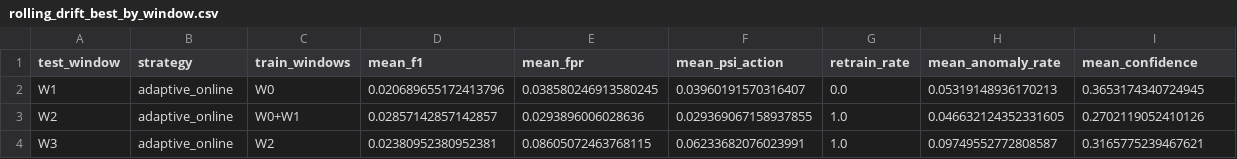
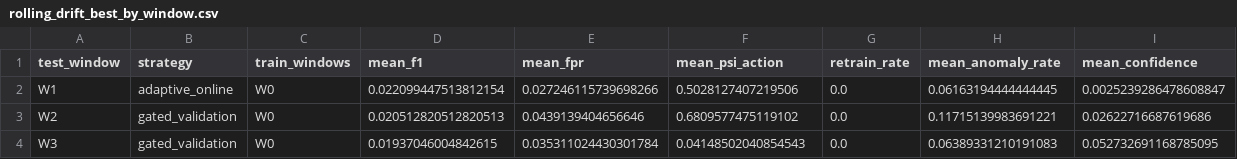
Before and after one commit to aaryaparadkar/Flash-IDS, a CSV file: results/rolling_drift_best_by_window.csv, drawn as a sheet.

```diff
--- a/results/rolling_drift_best_by_window.csv
+++ b/results/rolling_drift_best_by_window.csv
@@ -1,4 +1,4 @@
 test_window,strategy,train_windows,mean_f1,mean_fpr,mean_psi_action,retrain_rate,mean_anomaly_rate,mean_confidence
-W1,adaptive_online,W0,0.020689655172413796,0.038580246913580245,0.03960191570316407,0.0,0.05319148936170213,0.3653174340724945
-W2,adaptive_online,W0+W1,0.02857142857142857,0.0293896006028636,0.029369067158937855,1.0,0.046632124352331605,0.2702119052410126
-W3,adaptive_online,W2,0.02380952380952381,0.08605072463768115,0.06233682076023991,1.0,0.09749552772808587,0.3165775239467621
+W1,adaptive_online,W0,0.022099447513812154,0.027246115739698266,0.5028127407219506,0.0,0.06163194444444445,0.0025239286478608847
+W2,gated_validation,W0,0.020512820512820513,0.0439139404656646,0.6809577475119102,0.0,0.11715139983691221,0.02622716687619686
+W3,gated_validation,W0,0.01937046004842615,0.035311024430301784,0.04148502040854543,0.0,0.06389331210191083,0.052732691168785095
```
Also changed, not shown: results/cadets_full_f1_timeline_with_drift_policy.csv, results/rolling_drift_strategy_averages.csv, 18 other files.
